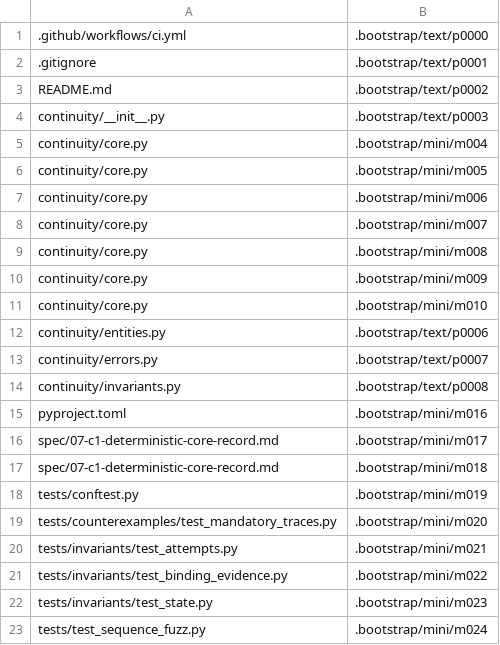
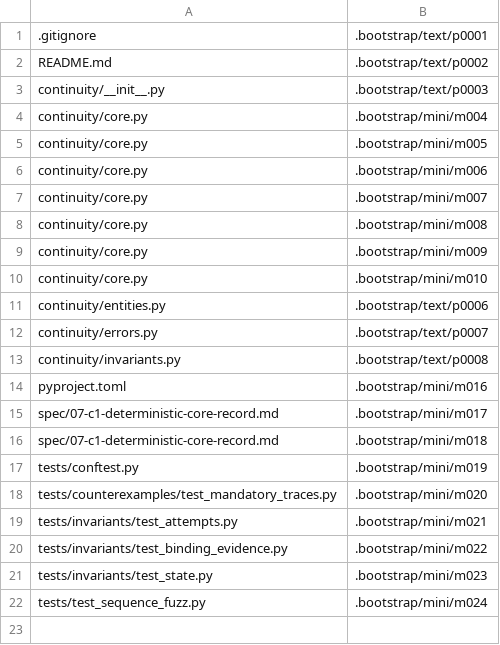
Before and after one commit to ElephantRock/Continuity-Aware-Distributed-Inference, a TSV file: .bootstrap/manifest.tsv, drawn as a sheet; the diff names each change by its address in the sheet, - before the commit and + after, or states it on an @@ line.

Commit message:
Exclude CI workflow from bot bootstrap commit

```diff
--- a/.bootstrap/manifest.tsv
+++ b/.bootstrap/manifest.tsv
-row 1: .github/workflows/ci.yml | .bootstrap/text/p0000
```
